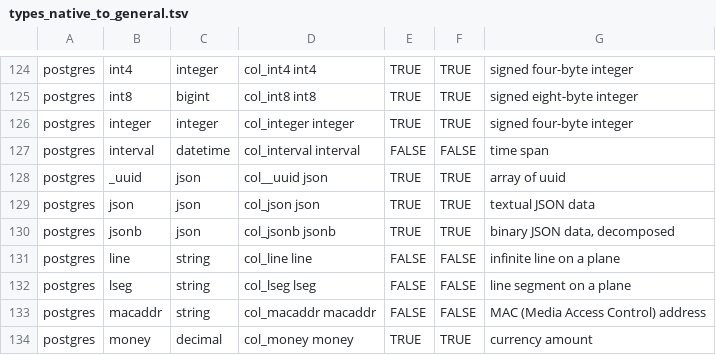
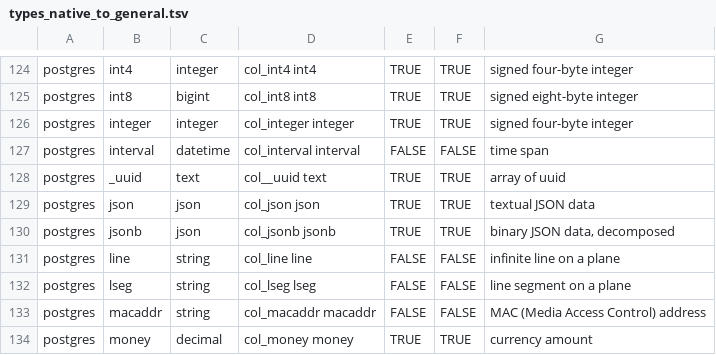
Before and after one commit to slingdata-io/sling-cli, a TSV file: core/dbio/database/templates/types_native_to_general.tsv, drawn as a sheet; only a part is shown, gaps mark what is left out.

Commit message:
set _uuid PG type as text

```diff
--- a/core/dbio/database/templates/types_native_to_general.tsv
+++ b/core/dbio/database/templates/types_native_to_general.tsv
@@ -127,3 +127,3 @@ postgres	integer	integer	col_integer integer	TRUE	TRUE	signed four-byte integer
 postgres	interval	datetime	col_interval interval	FALSE	FALSE	time span
-postgres	_uuid	json	col__uuid json	TRUE	TRUE	array of uuid
+postgres	_uuid	text	col__uuid text	TRUE	TRUE	array of uuid
 postgres	json	json	col_json json	TRUE	TRUE	textual JSON data
```
